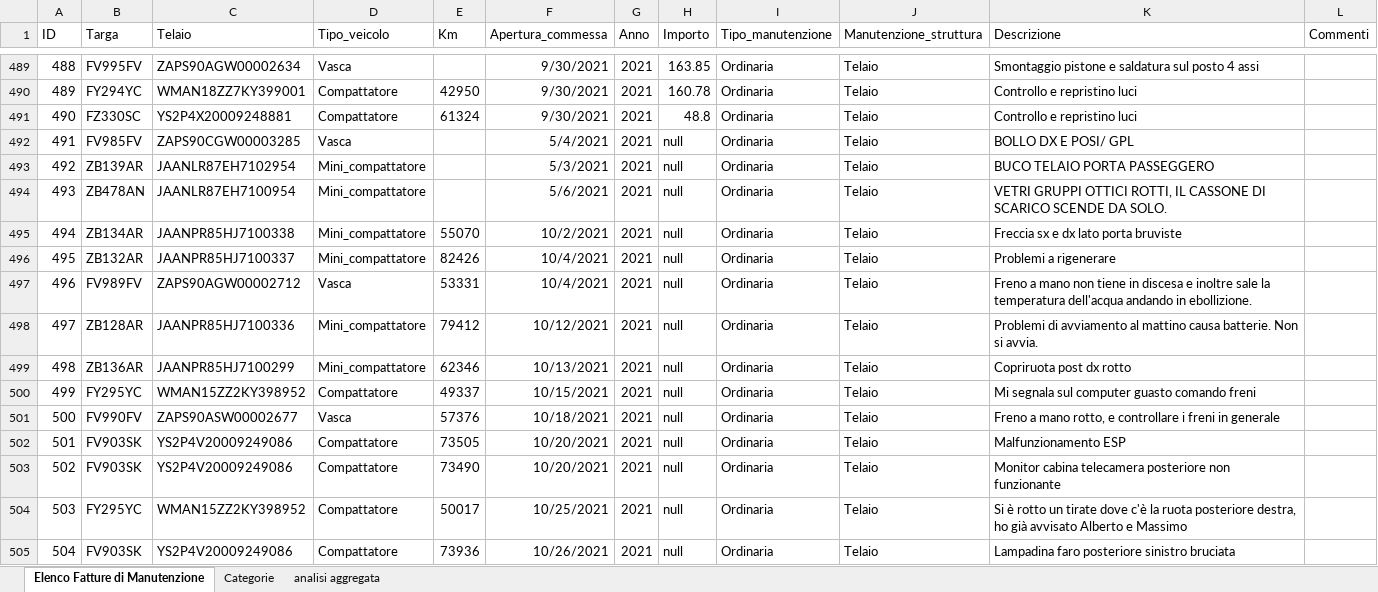
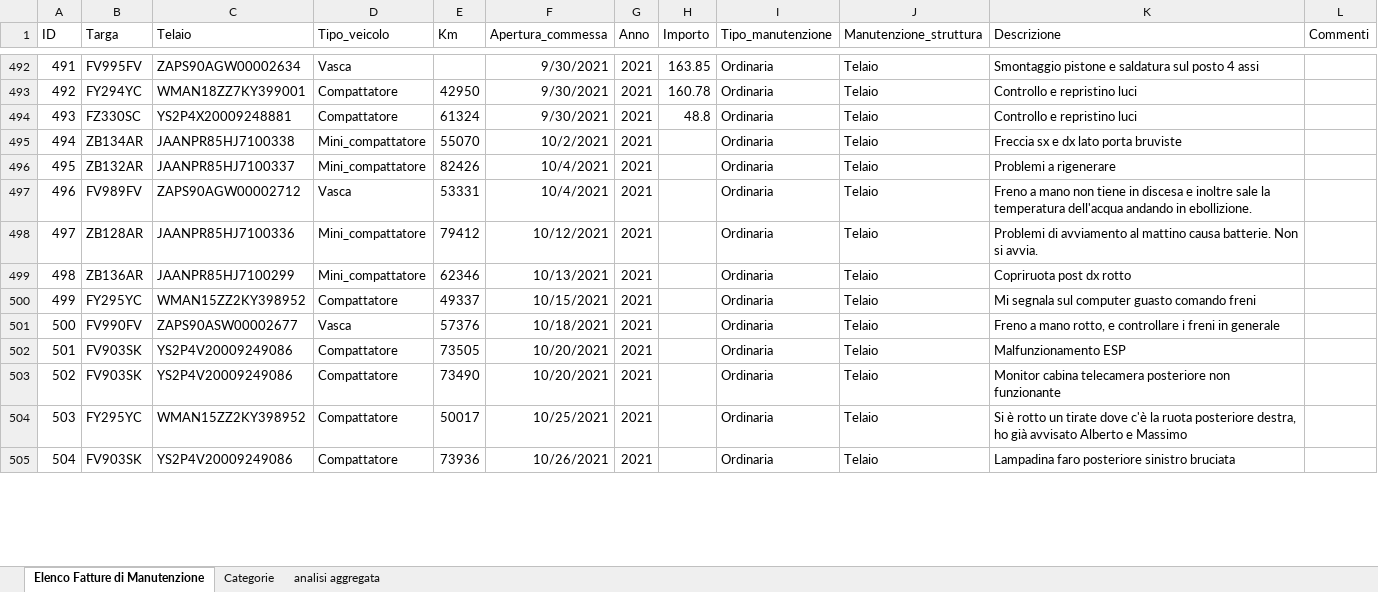
Before and after one commit to antonioalbanese/ai4trucks, an Excel workbook: excels/eventi_manutenzioni_esterne (da fatture).xlsx, sheet Elenco Fatture di Manutenzione, drawn as a sheet; only a part is shown, gaps mark what is left out; values as stored, in another font and other column widths than the file's, no borders; table styles not drawn; removed rows and columns are numbered as before the commit, all else as after; the diff covers the shown part only; the diff names each change by its address in the sheet, - before the commit and + after, or states it on an @@ line.

```diff
--- a/excels/eventi_manutenzioni_esterne (da fatture).xlsx (sheet Elenco Fatture di Manutenzione)
+++ b/excels/eventi_manutenzioni_esterne (da fatture).xlsx (sheet Elenco Fatture di Manutenzione)
@@ column A (ID) renumbered between rows 397 and 494 @@
-row 492: 491 | FV985FV | ZAPS90CGW00003285 | Vasca |  | 5/4/2021 | 2021 | null | Ordinaria | Telaio | BOLLO DX E POSI/ GPL
-row 493: 492 | ZB139AR | JAANLR87EH7102954 | Mini_compattatore |  | 5/3/2021 | 2021 | null | Ordinaria | Telaio | BUCO TELAIO PORTA PASSEGGERO
-row 494: 493 | ZB478AN | JAANLR87EH7100954 | Mini_compattatore |  | 5/6/2021 | 2021 | null | Ordinaria | Telaio | VETRI GRUPPI OTTICI ROTTI, IL CASSONE DI SCARICO SCENDE DA SOLO.
-H495:H505 (Importo): null
+H495:H505 (Importo): (empty)
```
Also changed, not shown: 7 added rows and 66 edited cells elsewhere in this sheet, sheet Categorie, formulas that keep their value, hidden cells, 10 other files.
